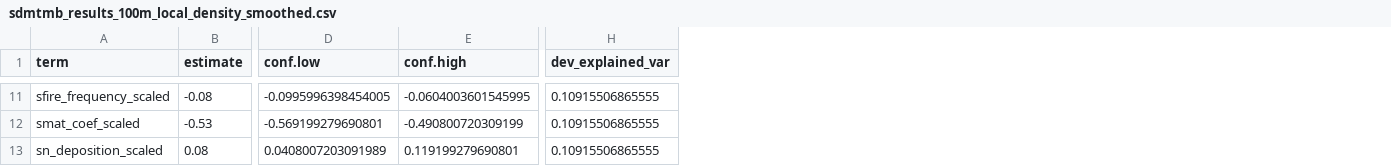
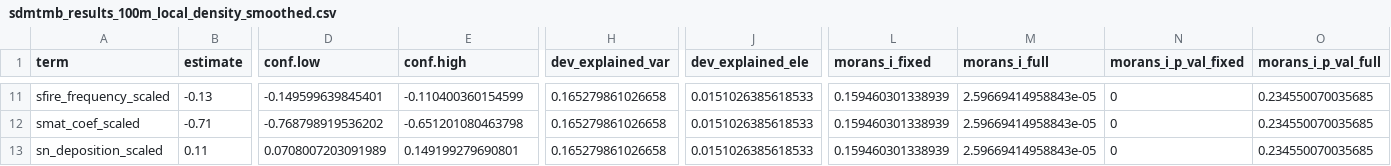
Before and after one commit to JonasTrepel/Elephants, a CSV file: builds/model_outputs/sdmtmb_results_100m_local_density_smoothed.csv, drawn as a sheet; only a part is shown, gaps mark what is left out; the diff covers the shown part only; the diff names each change by its address in the sheet, - before the commit and + after, or states it on an @@ line.

```diff
--- a/builds/model_outputs/sdmtmb_results_100m_local_density_smoothed.csv
+++ b/builds/model_outputs/sdmtmb_results_100m_local_density_smoothed.csv
+column J (dev_explained_ele), rows 11-13: all 0.0151026385618533
+column L (morans_i_fixed), rows 11-13: all 0.159460301338939
+column M (morans_i_full), rows 11-13: all 2.59669414958843e-05
+column N (morans_i_p_val_fixed), rows 11-13: all 0
+column O (morans_i_p_val_full), rows 11-13: all 0.234550070035685
-B11 (estimate): -0.08
+B11 (estimate): -0.13
-D11 (conf.low): -0.0995996398454005
+D11 (conf.low): -0.149599639845401
-E11 (conf.high): -0.0604003601545995
+E11 (conf.high): -0.110400360154599
-H11:H13 (dev_explained_var): 0.10915506865555
+H11:H13 (dev_explained_var): 0.165279861026658
-B12 (estimate): -0.53
+B12 (estimate): -0.71
-D12 (conf.low): -0.569199279690801
+D12 (conf.low): -0.768798919536202
-E12 (conf.high): -0.490800720309199
+E12 (conf.high): -0.651201080463798
-B13 (estimate): 0.08
+B13 (estimate): 0.11
-D13 (conf.low): 0.0408007203091989
+D13 (conf.low): 0.0708007203091989
-E13 (conf.high): 0.119199279690801
+E13 (conf.high): 0.149199279690801
```
Also changed, not shown: 85 edited cells elsewhere in this file, 50 other files.
